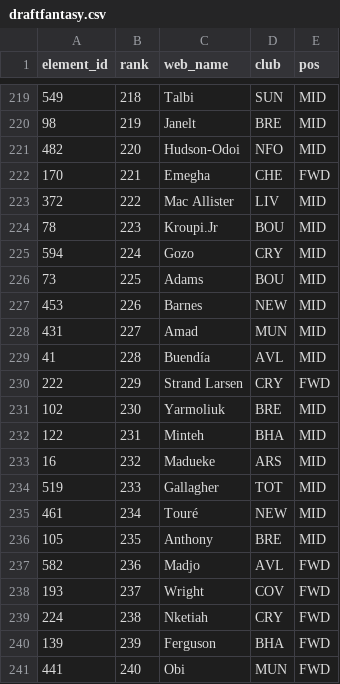
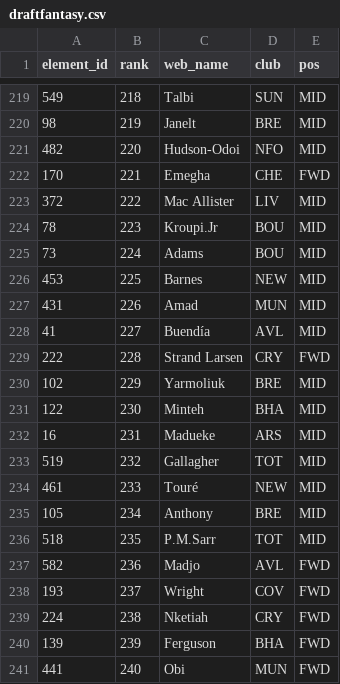
Before and after one commit to runci0923/fpl-draft, a CSV file: sources/draftfantasy.csv, drawn as a sheet; only a part is shown, gaps mark what is left out; the diff covers the shown part only.

```diff
--- a/sources/draftfantasy.csv
+++ b/sources/draftfantasy.csv
@@ -224,14 +224,14 @@ element_id,rank,web_name,club,pos
 78,223,Kroupi.Jr,BOU,MID
-594,224,Gozo,CRY,MID
-73,225,Adams,BOU,MID
-453,226,Barnes,NEW,MID
-431,227,Amad,MUN,MID
-41,228,Buendía,AVL,MID
-222,229,Strand Larsen,CRY,FWD
-102,230,Yarmoliuk,BRE,MID
-122,231,Minteh,BHA,MID
-16,232,Madueke,ARS,MID
-519,233,Gallagher,TOT,MID
-461,234,Touré,NEW,MID
-105,235,Anthony,BRE,MID
+73,224,Adams,BOU,MID
+453,225,Barnes,NEW,MID
+431,226,Amad,MUN,MID
+41,227,Buendía,AVL,MID
+222,228,Strand Larsen,CRY,FWD
+102,229,Yarmoliuk,BRE,MID
+122,230,Minteh,BHA,MID
+16,231,Madueke,ARS,MID
+519,232,Gallagher,TOT,MID
+461,233,Touré,NEW,MID
+105,234,Anthony,BRE,MID
+518,235,P.M.Sarr,TOT,MID
 582,236,Madjo,AVL,FWD
```
Also changed, not shown: 2 added rows, 2 removed rows and 63 edited cells elsewhere in this file, 3 other files.
